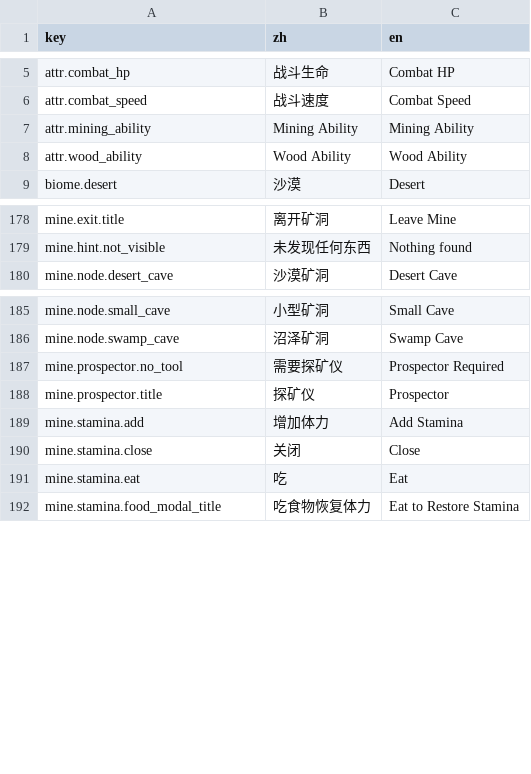
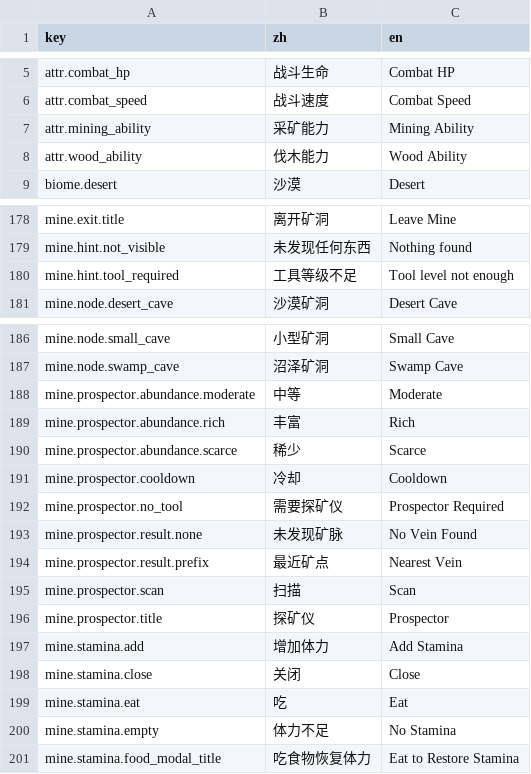
Before and after one commit to joe1166/gtnh-idle, a CSV file: tables/locale.csv, drawn as a sheet; only a part is shown, gaps mark what is left out.

```diff
--- a/tables/locale.csv
+++ b/tables/locale.csv
@@ -6,4 +6,4 @@ attr.combat_hp,战斗生命,Combat HP
 attr.combat_speed,战斗速度,Combat Speed
-attr.mining_ability,Mining Ability,Mining Ability
-attr.wood_ability,Wood Ability,Wood Ability
+attr.mining_ability,采矿能力,Mining Ability
+attr.wood_ability,伐木能力,Wood Ability
 biome.desert,沙漠,Desert
@@ -179,2 +179,3 @@ mine.exit.title,离开矿洞,Leave Mine
 mine.hint.not_visible,未发现任何东西,Nothing found
+mine.hint.tool_required,工具等级不足,Tool level not enough
 mine.node.desert_cave,沙漠矿洞,Desert Cave
@@ -186,3 +187,10 @@ mine.node.small_cave,小型矿洞,Small Cave
 mine.node.swamp_cave,沼泽矿洞,Swamp Cave
+mine.prospector.abundance.moderate,中等,Moderate
+mine.prospector.abundance.rich,丰富,Rich
+mine.prospector.abundance.scarce,稀少,Scarce
+mine.prospector.cooldown,冷却,Cooldown
 mine.prospector.no_tool,需要探矿仪,Prospector Required
+mine.prospector.result.none,未发现矿脉,No Vein Found
+mine.prospector.result.prefix,最近矿点,Nearest Vein
+mine.prospector.scan,扫描,Scan
 mine.prospector.title,探矿仪,Prospector
@@ -191,2 +199,3 @@ mine.stamina.close,关闭,Close
 mine.stamina.eat,吃,Eat
+mine.stamina.empty,体力不足,No Stamina
 mine.stamina.food_modal_title,吃食物恢复体力,Eat to Restore Stamina
```
Also changed, not shown: 7 other files.
